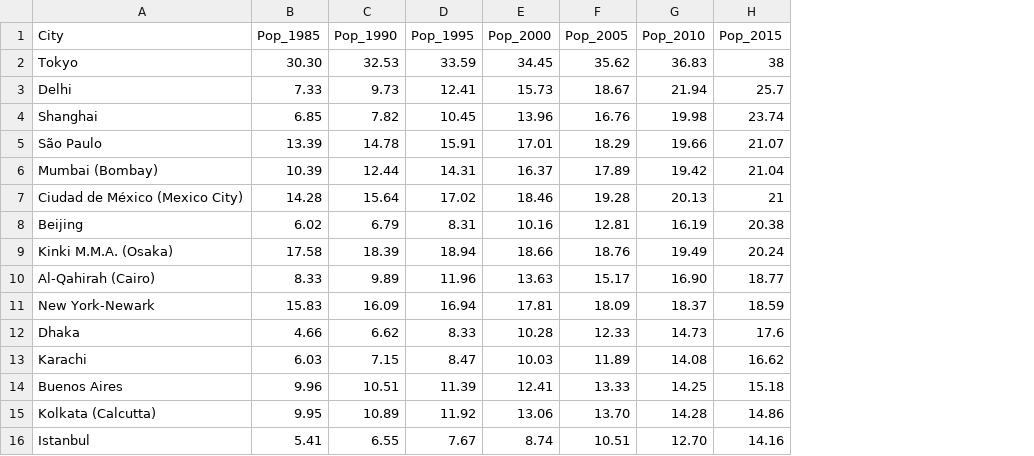
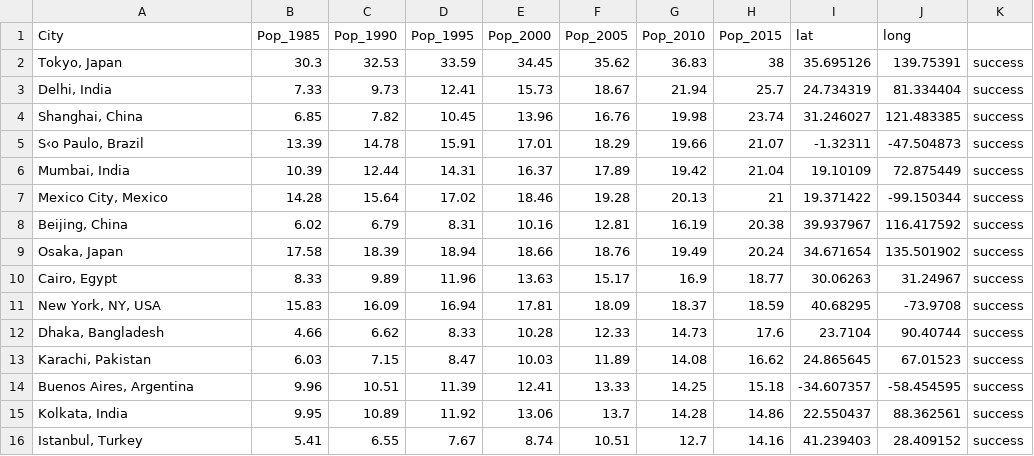
Before and after one commit to lcasesa/Unit-1, a CSV file: Chapter03/MegaCities.csv, drawn as a sheet; the diff names each change by its address in the sheet, - before the commit and + after, or states it on an @@ line.

```diff
--- a/Chapter03/MegaCities.csv
+++ b/Chapter03/MegaCities.csv
+column I (lat), rows 2-16: 35.695126 | 24.734319 | 31.246027 | -1.32311 | 19.10109 | 19.371422 | 39.937967 | 34.671654 | 30.06263 | 40.68295 | 23.7104 | 24.865645 | -34.607357 | 22.550437 | 41.239403
+column J (long), rows 2-16: 139.75391 | 81.334404 | 121.483385 | -47.504873 | 72.875449 | -99.150344 | 116.417592 | 135.501902 | 31.24967 | -73.9708 | 90.40744 | 67.01523 | -58.454595 | 88.362561 | 28.409152
+column K, rows 2-16: all success
-A2 (City): Tokyo
+A2 (City): Tokyo, Japan
-B2 (Pop_1985): 30.30
+B2 (Pop_1985): 30.3
-A3 (City): Delhi
+A3 (City): Delhi, India
-A4 (City): Shanghai
+A4 (City): Shanghai, China
-A5 (City): São Paulo
+A5 (City): S‹o Paulo, Brazil
-A6 (City): Mumbai (Bombay)
+A6 (City): Mumbai, India
-A7 (City): Ciudad de México (Mexico City)
+A7 (City): Mexico City, Mexico
-A8 (City): Beijing
+A8 (City): Beijing, China
-A9 (City): Kinki M.M.A. (Osaka)
+A9 (City): Osaka, Japan
-A10 (City): Al-Qahirah (Cairo)
+A10 (City): Cairo, Egypt
-G10 (Pop_2010): 16.90
+G10 (Pop_2010): 16.9
-A11 (City): New York-Newark
+A11 (City): New York, NY, USA
-A12 (City): Dhaka
+A12 (City): Dhaka, Bangladesh
-A13 (City): Karachi
+A13 (City): Karachi, Pakistan
-A14 (City): Buenos Aires
+A14 (City): Buenos Aires, Argentina
-A15 (City): Kolkata (Calcutta)
+A15 (City): Kolkata, India
-F15 (Pop_2005): 13.70
+F15 (Pop_2005): 13.7
-A16 (City): Istanbul
+A16 (City): Istanbul, Turkey
-G16 (Pop_2010): 12.70
+G16 (Pop_2010): 12.7
```
Also changed, not shown: 4 other files.
